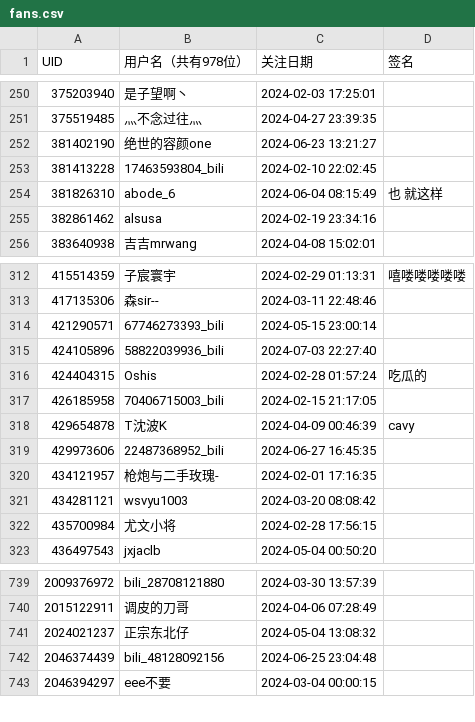
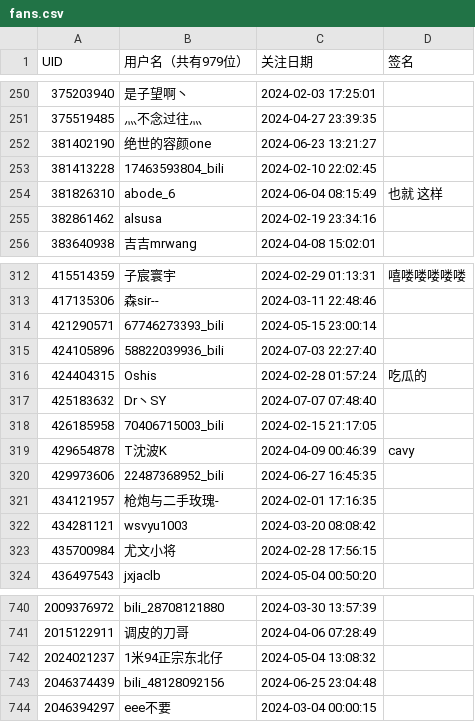
Before and after one commit to RiverChu0/bili_fans, a CSV file: fans.csv, drawn as a sheet; only a part is shown, gaps mark what is left out; addresses are those after the commit; the diff names each change by its address in the sheet, - before the commit and + after, or states it on an @@ line.

```diff
--- a/fans.csv
+++ b/fans.csv
-B1: 用户名（共有978位）
+B1: 用户名（共有979位）
-D254 (签名): 也 就这样
+D254 (签名): 也就 这样
+row 317: 425183632 | Dr丶SY | 2024-07-07 07:48:40
-B742 (用户名（共有979位）): 正宗东北仔
+B742 (用户名（共有979位）): 1米94正宗东北仔
```
